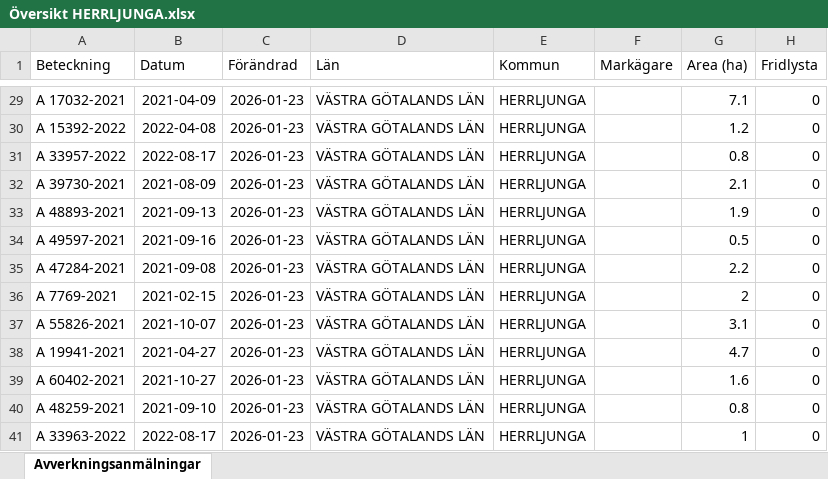
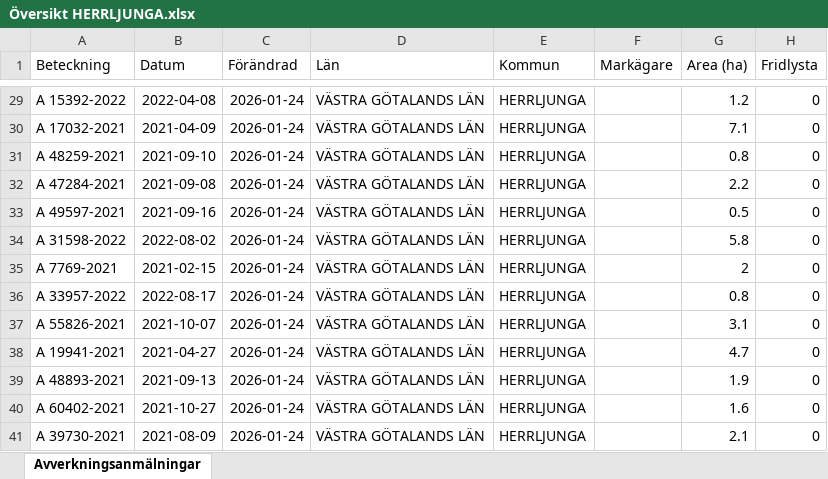
Before and after one commit to klasma/Logging_1466, an Excel workbook: Översikt HERRLJUNGA.xlsx, sheet Avverkningsanmälningar, drawn as a sheet; only a part is shown, gaps mark what is left out; values as stored, in another font and other column widths than the file's, no borders; the diff covers the shown part only; the diff names each change by its address in the sheet, - before the commit and + after, or states it on an @@ line.

```diff
--- a/Översikt HERRLJUNGA.xlsx (sheet Avverkningsanmälningar)
+++ b/Översikt HERRLJUNGA.xlsx (sheet Avverkningsanmälningar)
-A29 (Beteckning): A 17032-2021
+A29 (Beteckning): A 15392-2022
-B29 (Datum): 2021-04-09
+B29 (Datum): 2022-04-08
-C29:C41 (Förändrad): 2026-01-23
+C29:C41 (Förändrad): 2026-01-24
-G29 (Area (ha)): 7.1
+G29 (Area (ha)): 1.2
-A30 (Beteckning): A 15392-2022
+A30 (Beteckning): A 17032-2021
-B30 (Datum): 2022-04-08
+B30 (Datum): 2021-04-09
-G30 (Area (ha)): 1.2
+G30 (Area (ha)): 7.1
-A31 (Beteckning): A 33957-2022
+A31 (Beteckning): A 48259-2021
-B31 (Datum): 2022-08-17
+B31 (Datum): 2021-09-10
-A32 (Beteckning): A 39730-2021
+A32 (Beteckning): A 47284-2021
-B32 (Datum): 2021-08-09
+B32 (Datum): 2021-09-08
-G32 (Area (ha)): 2.1
+G32 (Area (ha)): 2.2
-A33 (Beteckning): A 48893-2021
+A33 (Beteckning): A 49597-2021
-B33 (Datum): 2021-09-13
+B33 (Datum): 2021-09-16
-G33 (Area (ha)): 1.9
+G33 (Area (ha)): 0.5
-A34 (Beteckning): A 49597-2021
+A34 (Beteckning): A 31598-2022
-B34 (Datum): 2021-09-16
+B34 (Datum): 2022-08-02
-G34 (Area (ha)): 0.5
+G34 (Area (ha)): 5.8
-A35 (Beteckning): A 47284-2021
+A35 (Beteckning): A 7769-2021
-B35 (Datum): 2021-09-08
+B35 (Datum): 2021-02-15
-G35 (Area (ha)): 2.2
+G35 (Area (ha)): 2
-A36 (Beteckning): A 7769-2021
+A36 (Beteckning): A 33957-2022
-B36 (Datum): 2021-02-15
+B36 (Datum): 2022-08-17
-G36 (Area (ha)): 2
+G36 (Area (ha)): 0.8
-A39 (Beteckning): A 60402-2021
+A39 (Beteckning): A 48893-2021
-B39 (Datum): 2021-10-27
+B39 (Datum): 2021-09-13
-G39 (Area (ha)): 1.6
+G39 (Area (ha)): 1.9
-A40 (Beteckning): A 48259-2021
+A40 (Beteckning): A 60402-2021
-B40 (Datum): 2021-09-10
+B40 (Datum): 2021-10-27
-G40 (Area (ha)): 0.8
+G40 (Area (ha)): 1.6
-A41 (Beteckning): A 33963-2022
+A41 (Beteckning): A 39730-2021
-B41 (Datum): 2022-08-17
+B41 (Datum): 2021-08-09
-G41 (Area (ha)): 1
+G41 (Area (ha)): 2.1
```
Also changed, not shown: 1767 edited cells elsewhere in this sheet, artfynd/A 15042-2024 artfynd.xlsx, artfynd/A 19923-2025 artfynd.xlsx, 29 other files.
